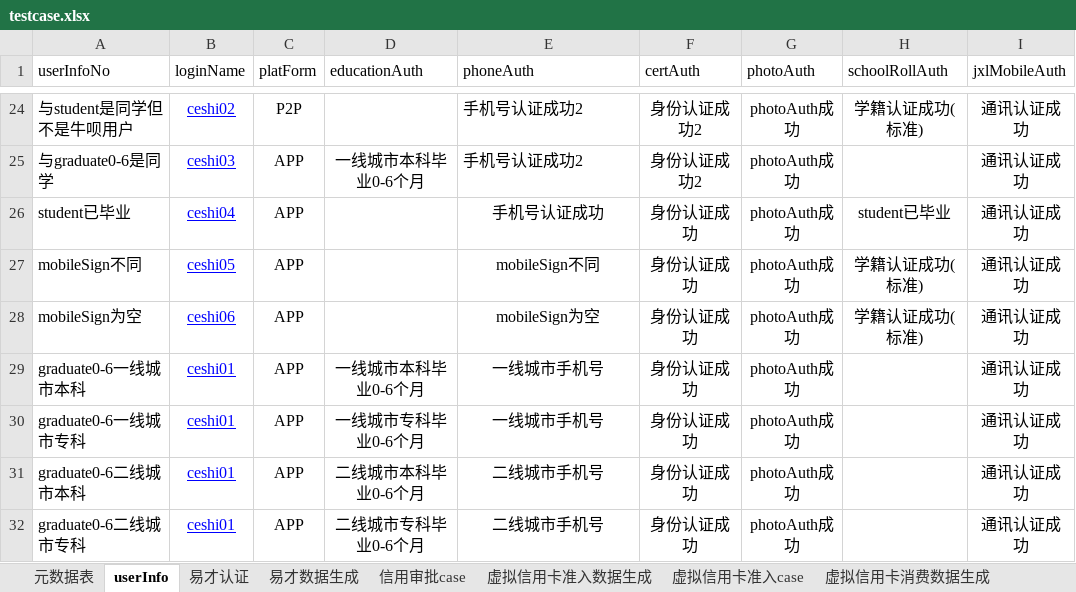
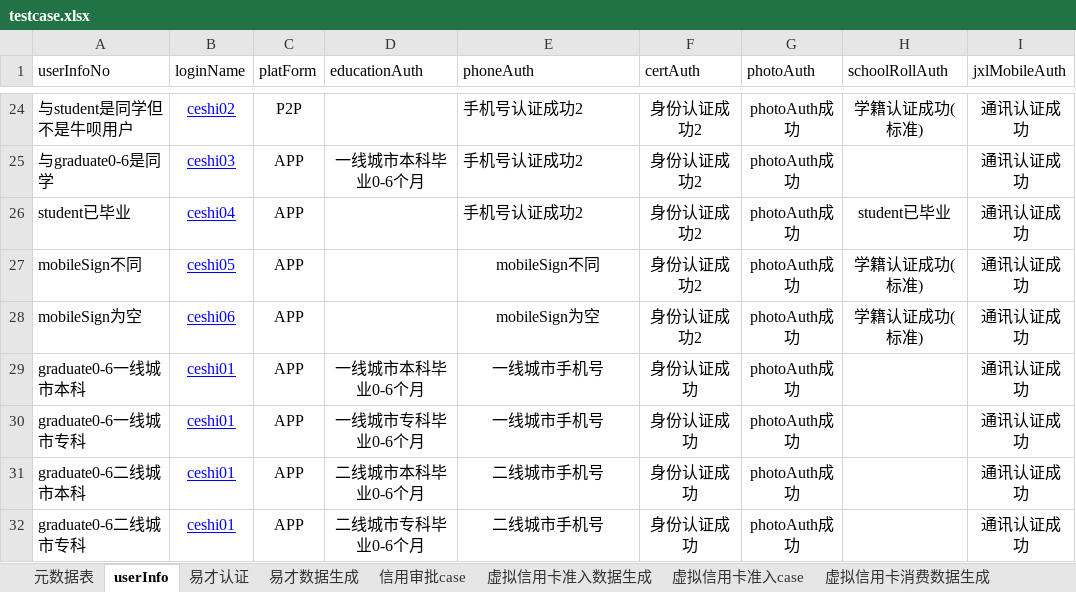
Before and after one commit to JRICHub/ApiTest, an Excel workbook: testcase.xlsx, sheet userInfo, drawn as a sheet; only a part is shown, gaps mark what is left out; values as stored, in another font and other column widths than the file's, no borders; the diff names each change by its address in the sheet, - before the commit and + after, or states it on an @@ line.

```diff
--- a/testcase.xlsx (sheet userInfo)
+++ b/testcase.xlsx (sheet userInfo)
-E26 (phoneAuth): 手机号认证成功
+E26 (phoneAuth): 手机号认证成功2
-E26 alignment: center
+E26 alignment: left
-F26:F28 (certAuth): 身份认证成功
+F26:F28 (certAuth): 身份认证成功2
```
Also changed, not shown: sheet 虚拟信用卡准入case, 9 other files.
